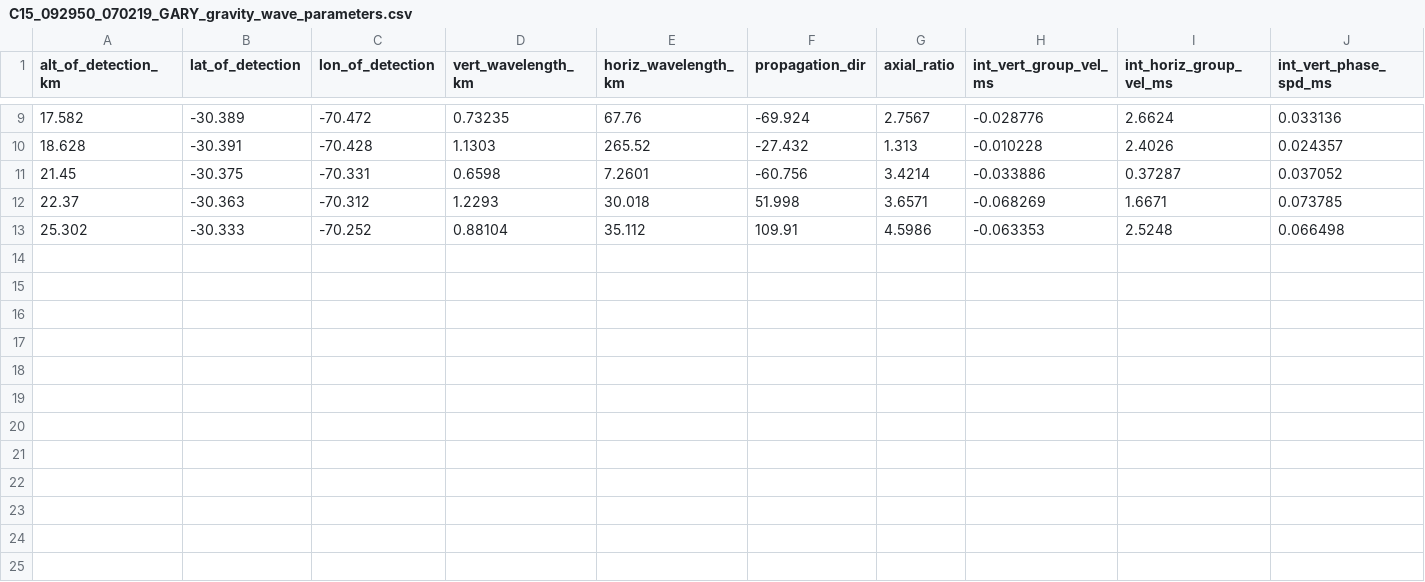
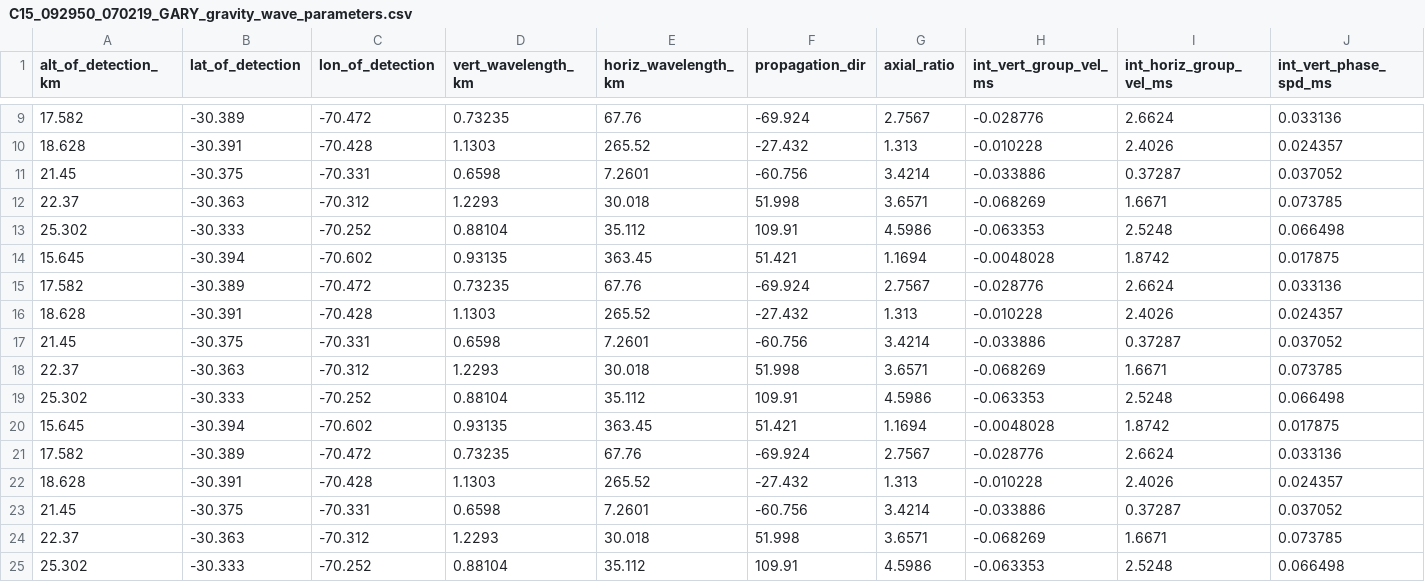
Before and after one commit to ArtimisFowl888/OkstateEclipse2020, a CSV file: gravity-wave-gui-matlab-master/gravity-wave-gui-matlab-master/Profile/C15_092950_070219_GARY_gravity_wave_parameters.csv, drawn as a sheet; only a part is shown, gaps mark what is left out; rows hold the shown columns only; the diff names each change by its address in the sheet, - before the commit and + after, or states it on an @@ line.

Commit message:
fixed data files

```diff
--- a/gravity-wave-gui-matlab-master/gravity-wave-gui-matlab-master/Profile/C15_092950_070219_GARY_gravity_wave_parameters.csv
+++ b/gravity-wave-gui-matlab-master/gravity-wave-gui-matlab-master/Profile/C15_092950_070219_GARY_gravity_wave_parameters.csv
+row 14: 15.645 | -30.394 | -70.602 | 0.93135 | 363.45 | 51.421 | 1.1694 | -0.0048028 | 1.8742 | 0.017875
+row 15: 17.582 | -30.389 | -70.472 | 0.73235 | 67.76 | -69.924 | 2.7567 | -0.028776 | 2.6624 | 0.033136
+row 16: 18.628 | -30.391 | -70.428 | 1.1303 | 265.52 | -27.432 | 1.313 | -0.010228 | 2.4026 | 0.024357
+row 17: 21.45 | -30.375 | -70.331 | 0.6598 | 7.2601 | -60.756 | 3.4214 | -0.033886 | 0.37287 | 0.037052
+row 18: 22.37 | -30.363 | -70.312 | 1.2293 | 30.018 | 51.998 | 3.6571 | -0.068269 | 1.6671 | 0.073785
+row 19: 25.302 | -30.333 | -70.252 | 0.88104 | 35.112 | 109.91 | 4.5986 | -0.063353 | 2.5248 | 0.066498
+row 20: 15.645 | -30.394 | -70.602 | 0.93135 | 363.45 | 51.421 | 1.1694 | -0.0048028 | 1.8742 | 0.017875
+row 21: 17.582 | -30.389 | -70.472 | 0.73235 | 67.76 | -69.924 | 2.7567 | -0.028776 | 2.6624 | 0.033136
+row 22: 18.628 | -30.391 | -70.428 | 1.1303 | 265.52 | -27.432 | 1.313 | -0.010228 | 2.4026 | 0.024357
+row 23: 21.45 | -30.375 | -70.331 | 0.6598 | 7.2601 | -60.756 | 3.4214 | -0.033886 | 0.37287 | 0.037052
+row 24: 22.37 | -30.363 | -70.312 | 1.2293 | 30.018 | 51.998 | 3.6571 | -0.068269 | 1.6671 | 0.073785
+row 25: 25.302 | -30.333 | -70.252 | 0.88104 | 35.112 | 109.91 | 4.5986 | -0.063353 | 2.5248 | 0.066498
```
Also changed, not shown: gravity-wave-gui-matlab-master/gravity-wave-gui-matlab-master/Profile/C10_041713_070219_MREDI_gravity_wave_parameters.csv, gravity-wave-gui-matlab-master/gravity-wave-gui-matlab-master/Profile/C14_081947_070219_MREDI_gravity_wave_parameters.csv, 13 other files.
